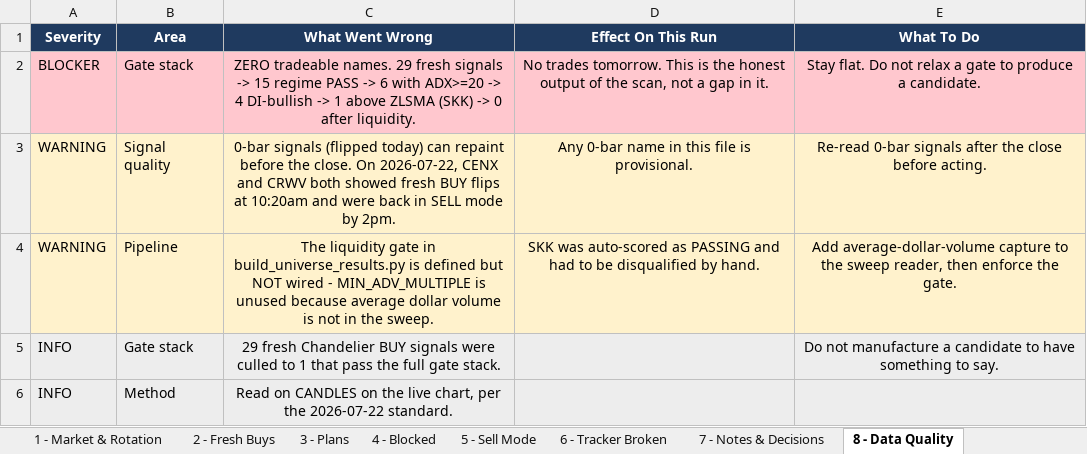
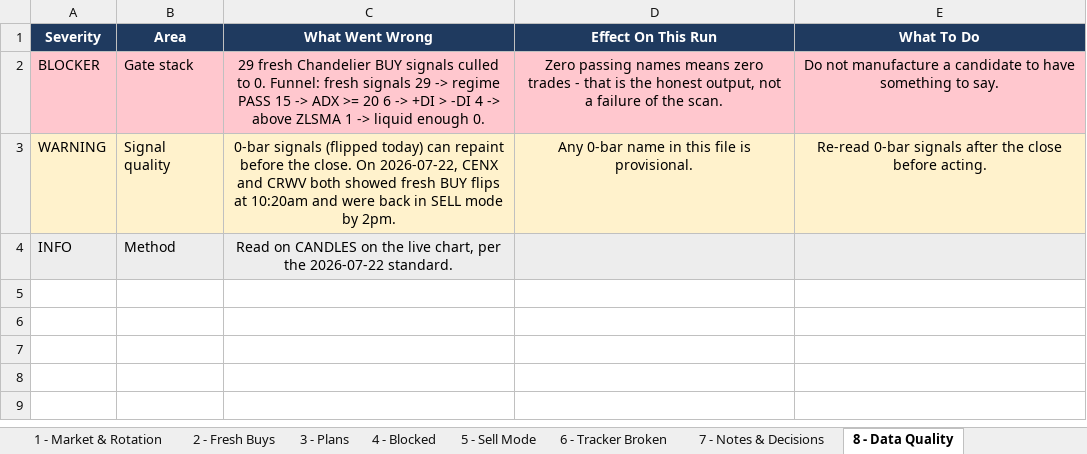
Before and after one commit to Osuby1/tradingview-mcp, an Excel workbook: reports/universe_2026-07-22.xlsx, sheet 8 - Data Quality, drawn as a sheet; values as stored, in another font and other column widths than the file's, no borders; the diff names each change by its address in the sheet, - before the commit and + after, or states it on an @@ line.

Commit message:
PERMANENT GATE STACK in scripts/gate_stack.py - regime(200SMA) + ADX>=20 + DI direction + ZLSMA + liquidity, enforced in code and FAILING CLOSED. evaluate() raises MissingGateData when an input is absent and callers BLOCK rather than pass, because a gate that is documented but not executed is not a gate (SKK was auto-scored PASSING yesterday and caught by hand). og_sweep_runner.js now captures 200/50 SMA, ADX, DI and 20d average dollar volume inline on every sweep so no second forgettable pass is needed. Verified: complete data PASSES, missing ADV RAISES, non-strict BLOCKS, thin ADV BLOCKS. 7/22 rerun through the wired stack reproduces 29 fresh -> 0 with SKK blocked on 84,360 dollar ADV by code.

```diff
--- a/reports/universe_2026-07-22.xlsx (sheet 8 - Data Quality)
+++ b/reports/universe_2026-07-22.xlsx (sheet 8 - Data Quality)
-C2 (What Went Wrong): ZERO tradeable names. 29 fresh signals -> 15 regime PASS -> 6 with ADX>=20 -> 4 DI-bullish -> 1 above ZLSMA (SKK) -> 0 after liquidity.
+C2 (What Went Wrong): 29 fresh Chandelier BUY signals culled to 0. Funnel: fresh signals 29 -> regime PASS 15 -> ADX >= 20 6 -> +DI > -DI 4 -> above ZLSMA 1 -> liquid enough 0.
-D2 (Effect On This Run): No trades tomorrow. This is the honest output of the scan, not a gap in it.
+D2 (Effect On This Run): Zero passing names means zero trades - that is the honest output, not a failure of the scan.
-E2 (What To Do): Stay flat. Do not relax a gate to produce a candidate.
+E2 (What To Do): Do not manufacture a candidate to have something to say.
-row 4: WARNING | Pipeline | The liquidity gate in build_universe_results.py is defined but NOT wired - MIN_ADV_MULTIPLE is unused because average dollar volume is not in the sweep. | SKK was auto-scored as PASSING and had to be disqualified by hand. | Add average-dollar-volume capture to the sweep reader, then enforce the gate.
-row 5: INFO | Gate stack | 29 fresh Chandelier BUY signals were culled to 1 that pass the full gate stack. |  | Do not manufacture a candidate to have something to say.
```
Also changed, not shown: sheet 7 - Notes & Decisions, sheet 4 - Blocked, sheet 2 - Fresh Buys, sheet 9 - Run Summary, sheet READ ME FIRST, 5 other files.
